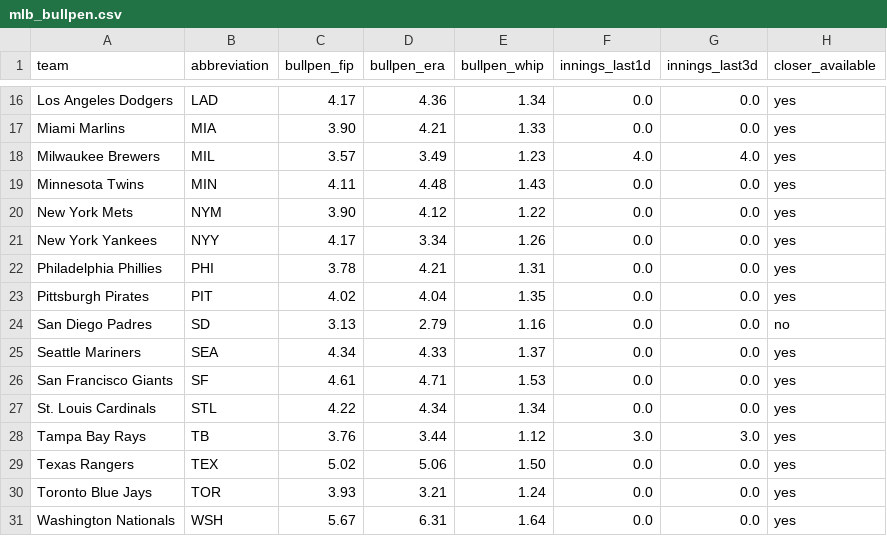
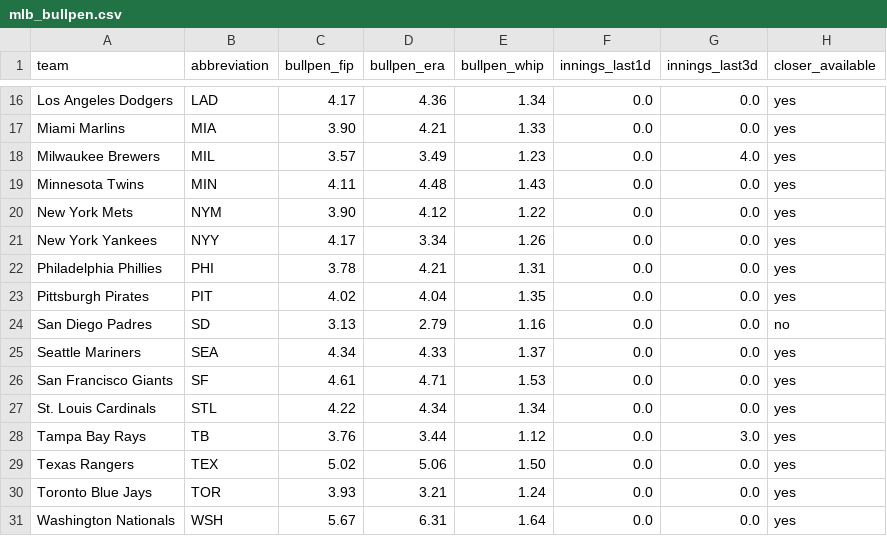
Before and after one commit to ceddto100/Kelly-s-Criterion-calculator, a CSV file: frontend/public/stats/mlb/mlb_bullpen.csv, drawn as a sheet; only a part is shown, gaps mark what is left out.

```diff
--- a/frontend/public/stats/mlb/mlb_bullpen.csv
+++ b/frontend/public/stats/mlb/mlb_bullpen.csv
@@ -17,3 +17,3 @@
 "Miami Marlins","MIA","3.90","4.21","1.33","0.0","0.0","yes"
-"Milwaukee Brewers","MIL","3.57","3.49","1.23","4.0","4.0","yes"
+"Milwaukee Brewers","MIL","3.57","3.49","1.23","0.0","4.0","yes"
 "Minnesota Twins","MIN","4.11","4.48","1.43","0.0","0.0","yes"
@@ -27,3 +27,3 @@
 "St. Louis Cardinals","STL","4.22","4.34","1.34","0.0","0.0","yes"
-"Tampa Bay Rays","TB","3.76","3.44","1.12","3.0","3.0","yes"
+"Tampa Bay Rays","TB","3.76","3.44","1.12","0.0","3.0","yes"
 "Texas Rangers","TEX","5.02","5.06","1.50","0.0","0.0","yes"
```
Also changed, not shown: frontend/public/stats/mlb/mlb_slate.csv, frontend/public/stats/nhl/nhl_hdcf60.csv, 11 other files.
